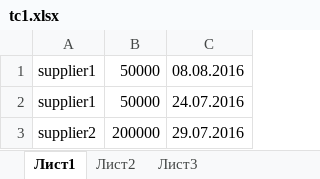
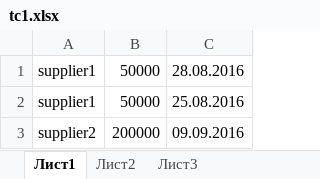
Before and after one commit to fein91/InMarketBack, an Excel workbook: src/main/resources/import_test_data/tc1.xlsx, sheet Лист1, drawn as a sheet; values as stored, in another font and other column widths than the file's, no borders; the diff names each change by its address in the sheet, - before the commit and + after, or states it on an @@ line.

```diff
--- a/src/main/resources/import_test_data/tc1.xlsx (sheet Лист1)
+++ b/src/main/resources/import_test_data/tc1.xlsx (sheet Лист1)
-C1: 08.08.2016
+C1: 28.08.2016
-C2: 24.07.2016
+C2: 25.08.2016
-C3: 29.07.2016
+C3: 09.09.2016
```
Also changed, not shown: 10 other files.
